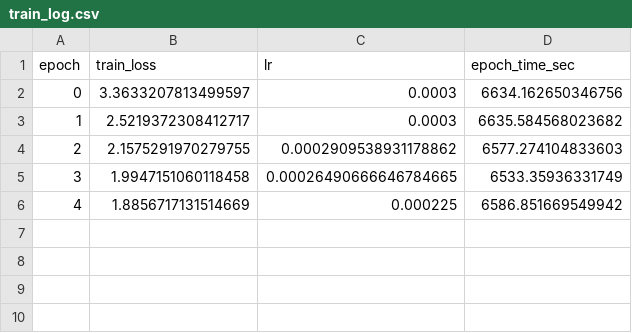
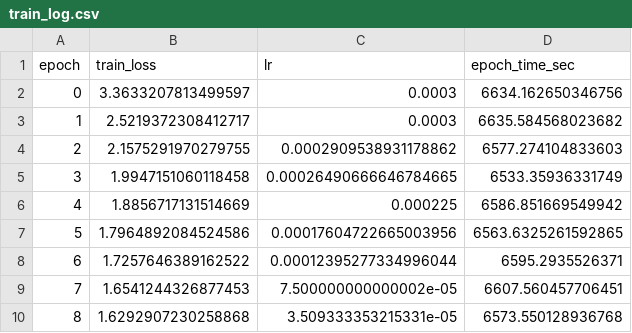
Before and after one commit to Xiaoyang-Song/IISE-QCRE-Data-Challenge, a CSV file: simclr_runs/simclr_example/train_log.csv, drawn as a sheet.

```diff
--- a/simclr_runs/simclr_example/train_log.csv
+++ b/simclr_runs/simclr_example/train_log.csv
@@ -6 +6,5 @@ epoch,train_loss,lr,epoch_time_sec
 4,1.8856717131514669,0.000225,6586.851669549942
+5,1.7964892084524586,0.00017604722665003956,6563.6325261592865
+6,1.7257646389162522,0.00012395277334996044,6595.2935526371
+7,1.6541244326877453,7.500000000000002e-05,6607.560457706451
+8,1.6292907230258868,3.509333353215331e-05,6573.550128936768
```
Also changed, not shown: 5 other files.
